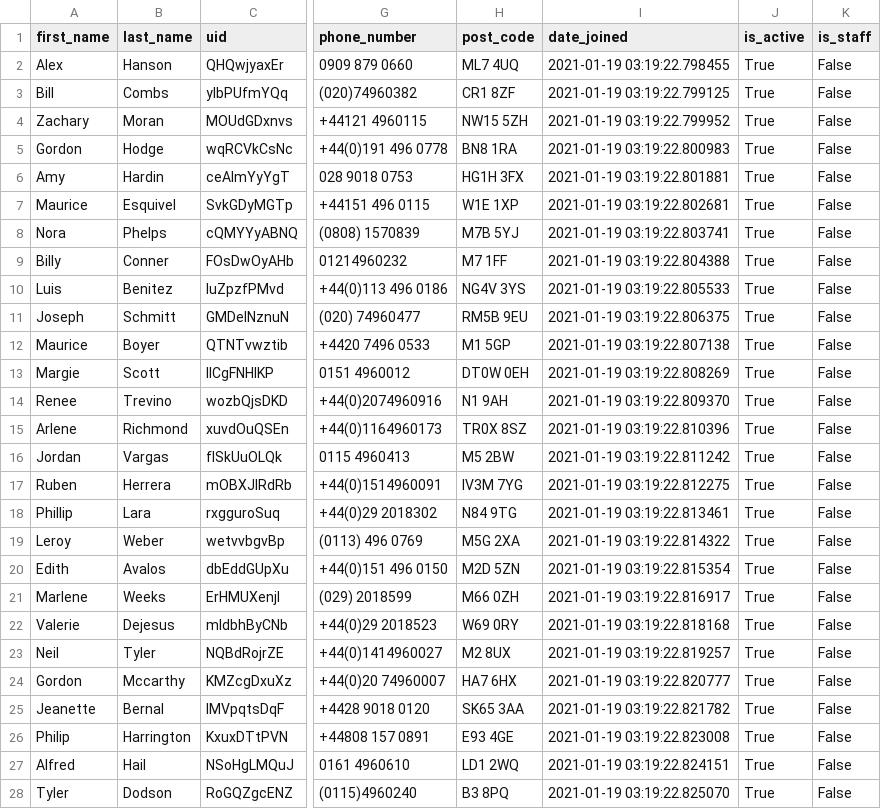
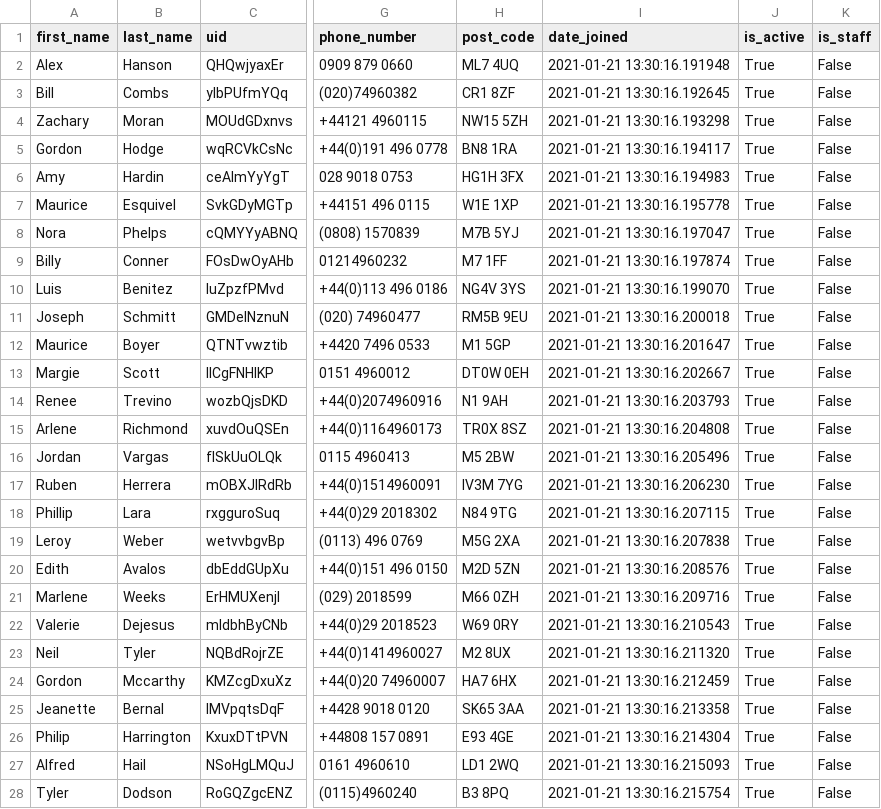
Before and after one commit to YourTechAngels/hwn_synth_data_generator, a CSV file: generated/users.csv, drawn as a sheet; only a part is shown, gaps mark what is left out; the diff covers the shown part only; the diff names each change by its address in the sheet, - before the commit and + after, or states it on an @@ line.

```diff
--- a/generated/users.csv
+++ b/generated/users.csv
-I2 (date_joined): 2021-01-19 03:19:22.798455
+I2 (date_joined): 2021-01-21 13:30:16.191948
-I3 (date_joined): 2021-01-19 03:19:22.799125
+I3 (date_joined): 2021-01-21 13:30:16.192645
-I4 (date_joined): 2021-01-19 03:19:22.799952
+I4 (date_joined): 2021-01-21 13:30:16.193298
-I5 (date_joined): 2021-01-19 03:19:22.800983
+I5 (date_joined): 2021-01-21 13:30:16.194117
-I6 (date_joined): 2021-01-19 03:19:22.801881
+I6 (date_joined): 2021-01-21 13:30:16.194983
-I7 (date_joined): 2021-01-19 03:19:22.802681
+I7 (date_joined): 2021-01-21 13:30:16.195778
-I8 (date_joined): 2021-01-19 03:19:22.803741
+I8 (date_joined): 2021-01-21 13:30:16.197047
-I9 (date_joined): 2021-01-19 03:19:22.804388
+I9 (date_joined): 2021-01-21 13:30:16.197874
-I10 (date_joined): 2021-01-19 03:19:22.805533
+I10 (date_joined): 2021-01-21 13:30:16.199070
-I11 (date_joined): 2021-01-19 03:19:22.806375
+I11 (date_joined): 2021-01-21 13:30:16.200018
-I12 (date_joined): 2021-01-19 03:19:22.807138
+I12 (date_joined): 2021-01-21 13:30:16.201647
-I13 (date_joined): 2021-01-19 03:19:22.808269
+I13 (date_joined): 2021-01-21 13:30:16.202667
-I14 (date_joined): 2021-01-19 03:19:22.809370
+I14 (date_joined): 2021-01-21 13:30:16.203793
-I15 (date_joined): 2021-01-19 03:19:22.810396
+I15 (date_joined): 2021-01-21 13:30:16.204808
-I16 (date_joined): 2021-01-19 03:19:22.811242
+I16 (date_joined): 2021-01-21 13:30:16.205496
-I17 (date_joined): 2021-01-19 03:19:22.812275
+I17 (date_joined): 2021-01-21 13:30:16.206230
-I18 (date_joined): 2021-01-19 03:19:22.813461
+I18 (date_joined): 2021-01-21 13:30:16.207115
-I19 (date_joined): 2021-01-19 03:19:22.814322
+I19 (date_joined): 2021-01-21 13:30:16.207838
-I20 (date_joined): 2021-01-19 03:19:22.815354
+I20 (date_joined): 2021-01-21 13:30:16.208576
-I21 (date_joined): 2021-01-19 03:19:22.816917
+I21 (date_joined): 2021-01-21 13:30:16.209716
-I22 (date_joined): 2021-01-19 03:19:22.818168
+I22 (date_joined): 2021-01-21 13:30:16.210543
-I23 (date_joined): 2021-01-19 03:19:22.819257
+I23 (date_joined): 2021-01-21 13:30:16.211320
-I24 (date_joined): 2021-01-19 03:19:22.820777
+I24 (date_joined): 2021-01-21 13:30:16.212459
-I25 (date_joined): 2021-01-19 03:19:22.821782
+I25 (date_joined): 2021-01-21 13:30:16.213358
-I26 (date_joined): 2021-01-19 03:19:22.823008
+I26 (date_joined): 2021-01-21 13:30:16.214304
-I27 (date_joined): 2021-01-19 03:19:22.824151
+I27 (date_joined): 2021-01-21 13:30:16.215093
-I28 (date_joined): 2021-01-19 03:19:22.825070
+I28 (date_joined): 2021-01-21 13:30:16.215754
```
Also changed, not shown: 93 edited cells elsewhere in this file, generated/tasks.csv, 2 other files.
